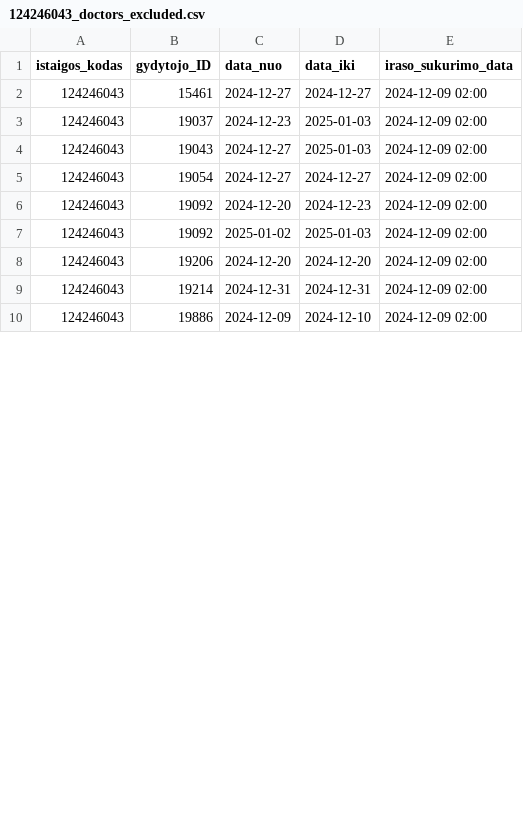
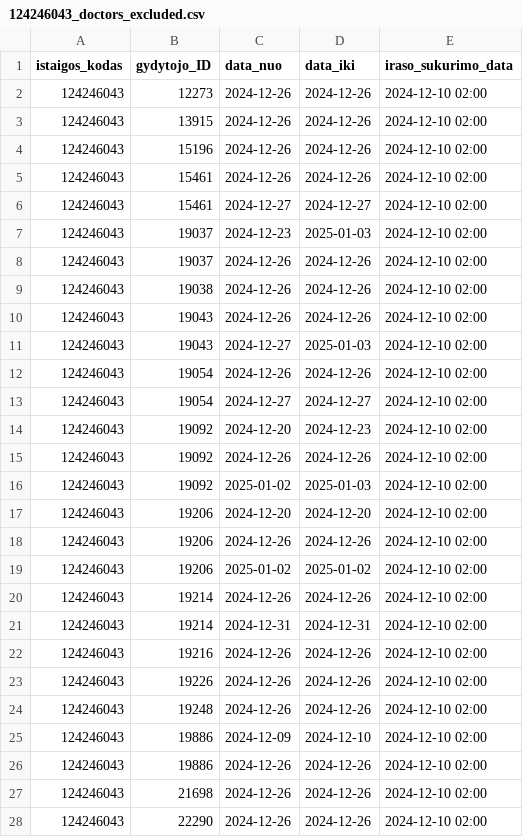
Before and after one commit to NVPgit/naujosios-vilnios-poliklinika, a CSV file: 124246043_doctors_excluded.csv, drawn as a sheet; only a part is shown; the diff covers the shown part only.

```diff
--- a/124246043_doctors_excluded.csv
+++ b/124246043_doctors_excluded.csv
@@ -1,10 +1,28 @@
 istaigos_kodas;gydytojo_ID;data_nuo;data_iki;iraso_sukurimo_data
-124246043;15461;2024-12-27;2024-12-27;2024-12-09 02:00
-124246043;19037;2024-12-23;2025-01-03;2024-12-09 02:00
-124246043;19043;2024-12-27;2025-01-03;2024-12-09 02:00
-124246043;19054;2024-12-27;2024-12-27;2024-12-09 02:00
-124246043;19092;2024-12-20;2024-12-23;2024-12-09 02:00
-124246043;19092;2025-01-02;2025-01-03;2024-12-09 02:00
-124246043;19206;2024-12-20;2024-12-20;2024-12-09 02:00
-124246043;19214;2024-12-31;2024-12-31;2024-12-09 02:00
-124246043;19886;2024-12-09;2024-12-10;2024-12-09 02:00
+124246043;12273;2024-12-26;2024-12-26;2024-12-10 02:00
+124246043;13915;2024-12-26;2024-12-26;2024-12-10 02:00
+124246043;15196;2024-12-26;2024-12-26;2024-12-10 02:00
+124246043;15461;2024-12-26;2024-12-26;2024-12-10 02:00
+124246043;15461;2024-12-27;2024-12-27;2024-12-10 02:00
+124246043;19037;2024-12-23;2025-01-03;2024-12-10 02:00
+124246043;19037;2024-12-26;2024-12-26;2024-12-10 02:00
+124246043;19038;2024-12-26;2024-12-26;2024-12-10 02:00
+124246043;19043;2024-12-26;2024-12-26;2024-12-10 02:00
+124246043;19043;2024-12-27;2025-01-03;2024-12-10 02:00
+124246043;19054;2024-12-26;2024-12-26;2024-12-10 02:00
+124246043;19054;2024-12-27;2024-12-27;2024-12-10 02:00
+124246043;19092;2024-12-20;2024-12-23;2024-12-10 02:00
+124246043;19092;2024-12-26;2024-12-26;2024-12-10 02:00
+124246043;19092;2025-01-02;2025-01-03;2024-12-10 02:00
+124246043;19206;2024-12-20;2024-12-20;2024-12-10 02:00
+124246043;19206;2024-12-26;2024-12-26;2024-12-10 02:00
+124246043;19206;2025-01-02;2025-01-02;2024-12-10 02:00
+124246043;19214;2024-12-26;2024-12-26;2024-12-10 02:00
+124246043;19214;2024-12-31;2024-12-31;2024-12-10 02:00
+124246043;19216;2024-12-26;2024-12-26;2024-12-10 02:00
+124246043;19226;2024-12-26;2024-12-26;2024-12-10 02:00
+124246043;19248;2024-12-26;2024-12-26;2024-12-10 02:00
+124246043;19886;2024-12-09;2024-12-10;2024-12-10 02:00
+124246043;19886;2024-12-26;2024-12-26;2024-12-10 02:00
+124246043;21698;2024-12-26;2024-12-26;2024-12-10 02:00
+124246043;22290;2024-12-26;2024-12-26;2024-12-10 02:00
```
Also changed, not shown: 13 added rows and 12 edited cells elsewhere in this file, 124246043_family_doctors_list.csv, 124246043_free_registrations.csv, 1 other file.
